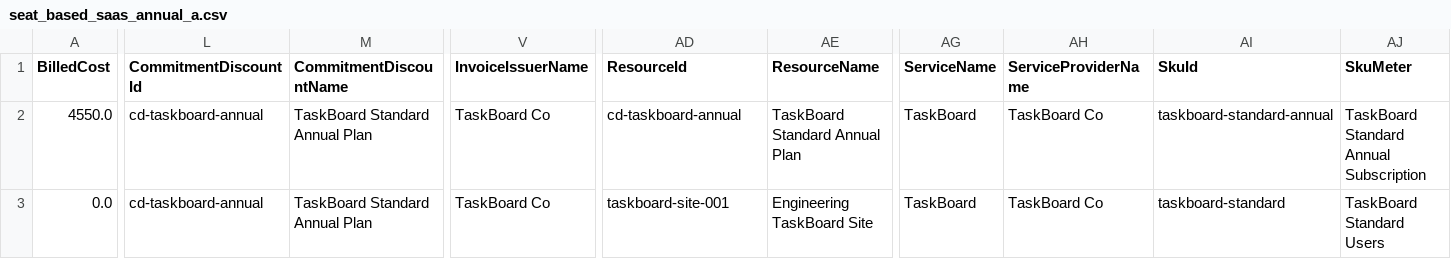
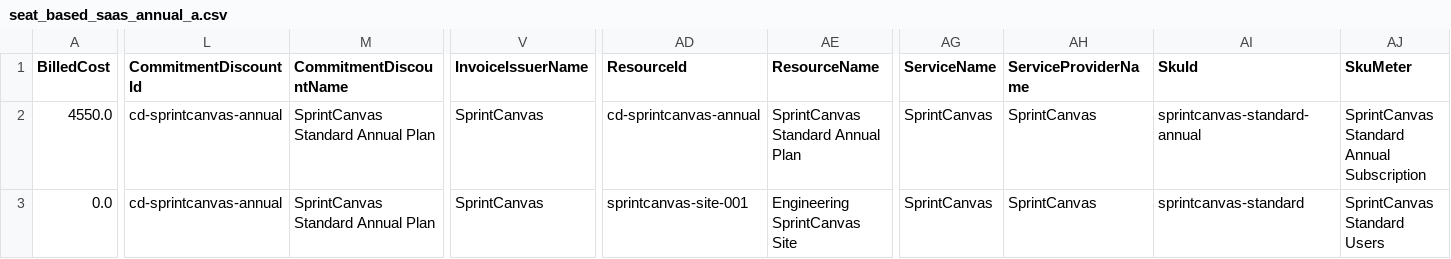
Before and after one commit to FinOps-Open-Cost-and-Usage-Spec/FOCUS_Spec, a CSV file: specification/data/saas_examples/seat_based_saas_annual_a.csv, drawn as a sheet; only a part is shown, gaps mark what is left out; the diff covers the shown part only; the diff names each change by its address in the sheet, - before the commit and + after, or states it on an @@ line.

```diff
--- a/specification/data/saas_examples/seat_based_saas_annual_a.csv
+++ b/specification/data/saas_examples/seat_based_saas_annual_a.csv
-L2:L3 (CommitmentDiscountId): cd-taskboard-annual
+L2:L3 (CommitmentDiscountId): cd-sprintcanvas-annual
-M2:M3 (CommitmentDiscountName): TaskBoard Standard Annual Plan
+M2:M3 (CommitmentDiscountName): SprintCanvas Standard Annual Plan
-V2:V3 (InvoiceIssuerName): TaskBoard Co
+V2:V3 (InvoiceIssuerName): SprintCanvas
-AD2 (ResourceId): cd-taskboard-annual
+AD2 (ResourceId): cd-sprintcanvas-annual
-AE2 (ResourceName): TaskBoard Standard Annual Plan
+AE2 (ResourceName): SprintCanvas Standard Annual Plan
-AG2:AG3 (ServiceName): TaskBoard
+AG2:AG3 (ServiceName): SprintCanvas
-AH2:AH3 (ServiceProviderName): TaskBoard Co
+AH2:AH3 (ServiceProviderName): SprintCanvas
-AI2 (SkuId): taskboard-standard-annual
+AI2 (SkuId): sprintcanvas-standard-annual
-AJ2 (SkuMeter): TaskBoard Standard Annual Subscription
+AJ2 (SkuMeter): SprintCanvas Standard Annual Subscription
-AD3 (ResourceId): taskboard-site-001
+AD3 (ResourceId): sprintcanvas-site-001
-AE3 (ResourceName): Engineering TaskBoard Site
+AE3 (ResourceName): Engineering SprintCanvas Site
-AI3 (SkuId): taskboard-standard
+AI3 (SkuId): sprintcanvas-standard
-AJ3 (SkuMeter): TaskBoard Standard Users
+AJ3 (SkuMeter): SprintCanvas Standard Users
```
Also changed, not shown: 2 edited cells elsewhere in this file, specification/data/saas_examples/annual_commitment_billed_monthly_a.csv, specification/data/saas_examples/credit_based_consumption_a.csv, 5 other files.
